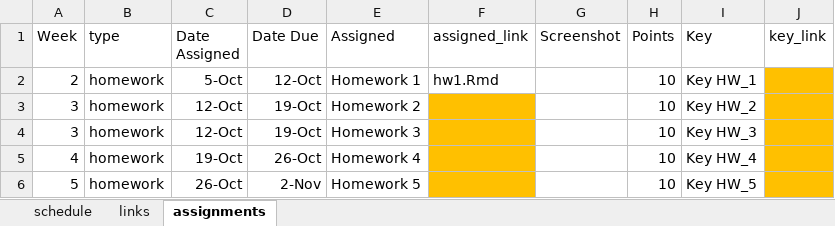
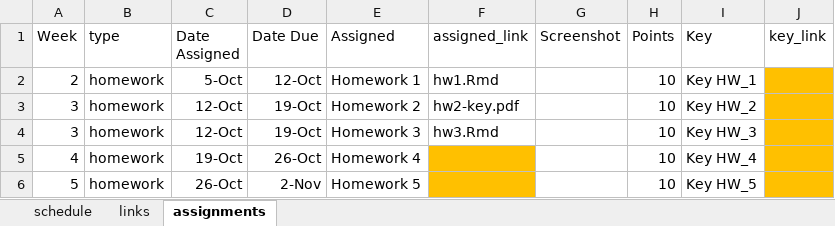
Before and after one commit to uo-datasci-specialization/c1-intro-fall-2022, an Excel workbook: docs/nopublish/schedule.xlsx, sheet assignments, drawn as a sheet; only a part is shown; values as stored, in another font and other column widths than the file's, no borders; the diff names each change by its address in the sheet, - before the commit and + after, or states it on an @@ line.

```diff
--- a/docs/nopublish/schedule.xlsx (sheet assignments)
+++ b/docs/nopublish/schedule.xlsx (sheet assignments)
-F3 (assigned_link): (empty)
+F3 (assigned_link): hw2-key.pdf
-F3:F4 fill: #FFC000
+F3:F4 fill: none
-F4 (assigned_link): (empty)
+F4 (assigned_link): hw3.Rmd
```
Also changed, not shown: sheet schedule, sheet links, 6 other files.
